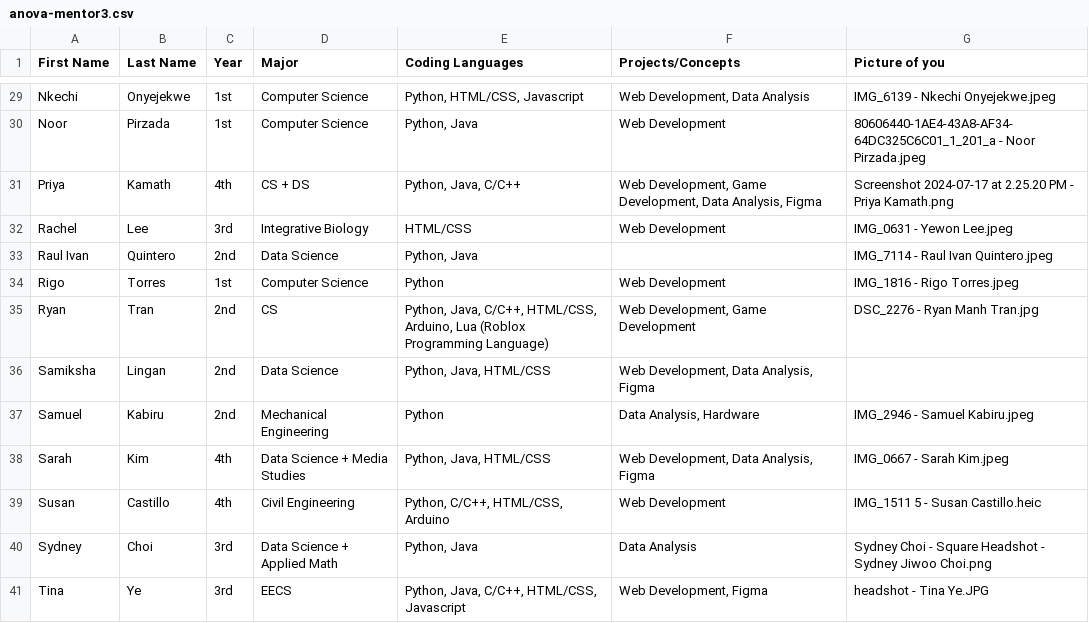
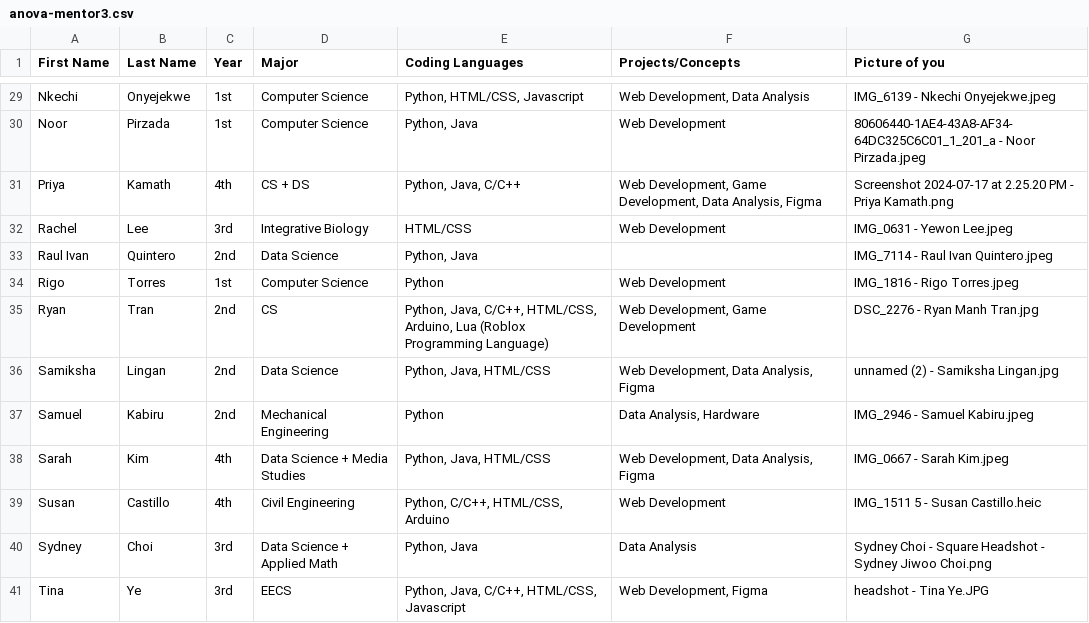
Before and after one commit to slingann/anova-hacks-26, a CSV file: public/anova-mentor3.csv, drawn as a sheet; only a part is shown, gaps mark what is left out.

Commit message:
Update anova-mentor3.csv with new data

```diff
--- a/public/anova-mentor3.csv
+++ b/public/anova-mentor3.csv
@@ -35,3 +35,3 @@ Rigo,Torres,1st,Computer Science,Python,Web Development,IMG_1816 - Rigo Torres.j
 Ryan,Tran,2nd,CS,"Python, Java, C/C++, HTML/CSS, Arduino, Lua (Roblox Programming Language)","Web Development, Game Development",DSC_2276 - Ryan Manh Tran.jpg
-Samiksha,Lingan,2nd,Data Science,"Python, Java, HTML/CSS","Web Development, Data Analysis, Figma",
+Samiksha,Lingan,2nd,Data Science,"Python, Java, HTML/CSS","Web Development, Data Analysis, Figma", unnamed (2) - Samiksha Lingan.jpg
 Samuel,Kabiru,2nd,Mechanical Engineering ,Python,"Data Analysis,  Hardware",IMG_2946 - Samuel Kabiru.jpeg
```
